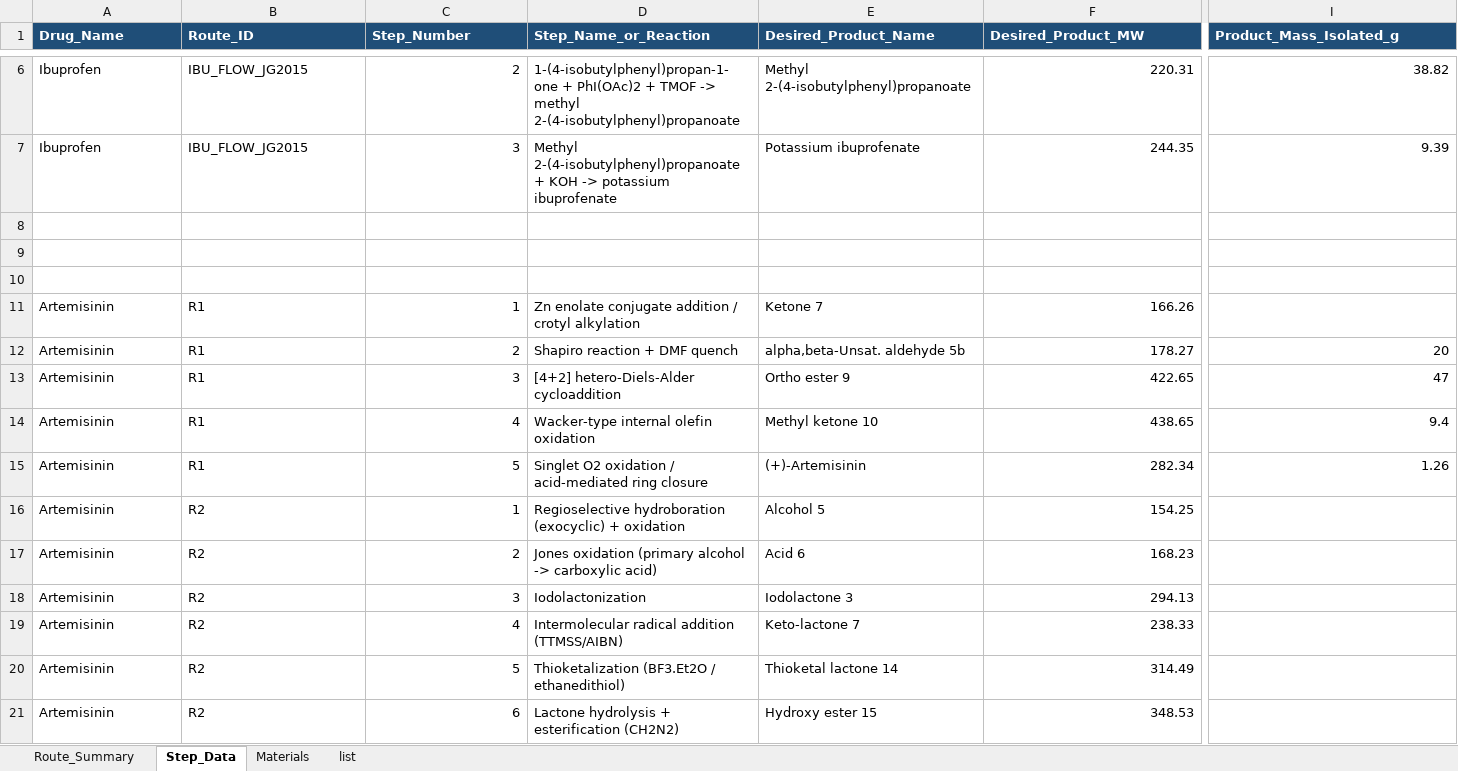
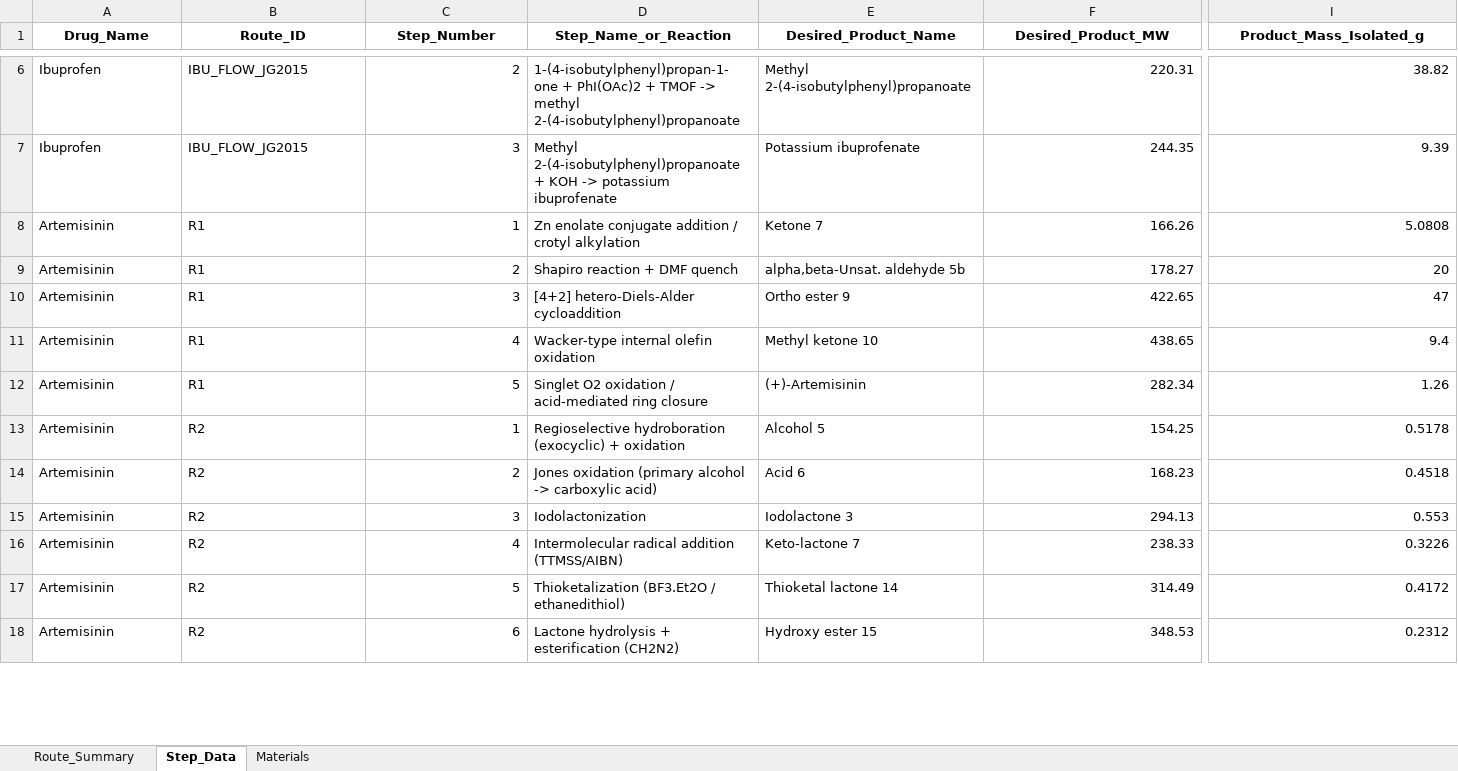
Before and after one commit to chiarabif/GreenRoute, an Excel workbook: data/Excel-data2.xlsx, sheet Step_Data, drawn as a sheet; only a part is shown, gaps mark what is left out; values as stored, in another font and other column widths than the file's, no borders; removed rows and columns are numbered as before the commit, all else as after; rows hold the shown columns only; the diff covers the shown part only; the diff names each change by its address in the sheet, - before the commit and + after, or states it on an @@ line.

```diff
--- a/data/Excel-data2.xlsx (sheet Step_Data)
+++ b/data/Excel-data2.xlsx (sheet Step_Data)
-sheet tab: list
@@ A1:I1 fill: #1F4E78 → none, text colour: #FFFFFF → black, alignment: left → center @@
-row 8: (empty)
-row 9: (empty)
-row 10: (empty)
-I8 (Product_Mass_Isolated_g): (empty)
+I8 (Product_Mass_Isolated_g): 5.0808
-I13 (Product_Mass_Isolated_g): (empty)
+I13 (Product_Mass_Isolated_g): 0.5178
-I14 (Product_Mass_Isolated_g): (empty)
+I14 (Product_Mass_Isolated_g): 0.4518
-I15 (Product_Mass_Isolated_g): (empty)
+I15 (Product_Mass_Isolated_g): 0.553
-I16 (Product_Mass_Isolated_g): (empty)
+I16 (Product_Mass_Isolated_g): 0.3226
-I17 (Product_Mass_Isolated_g): (empty)
+I17 (Product_Mass_Isolated_g): 0.4172
-I18 (Product_Mass_Isolated_g): (empty)
+I18 (Product_Mass_Isolated_g): 0.2312
```
Also changed, not shown: 17 removed rows, 14 edited cells and cell formats elsewhere in this sheet, sheet Route_Summary, sheet Materials, data/results/calculated_green_metrics.xlsx, 8 other files.
